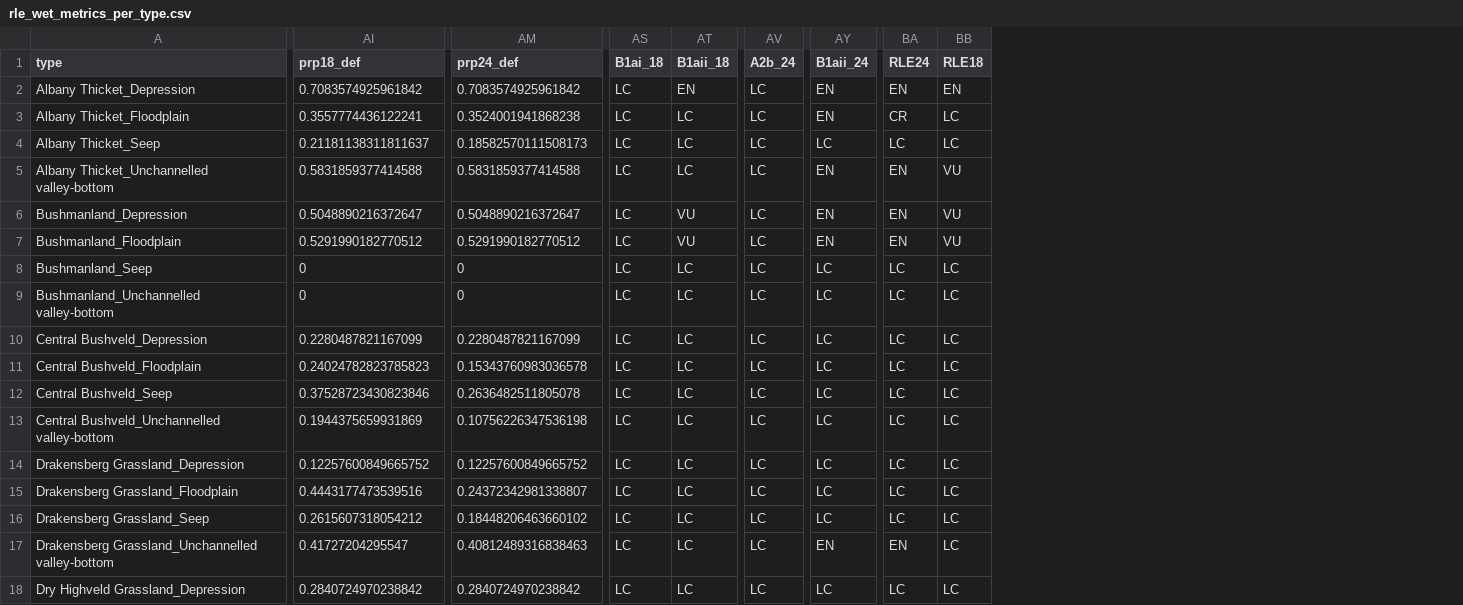
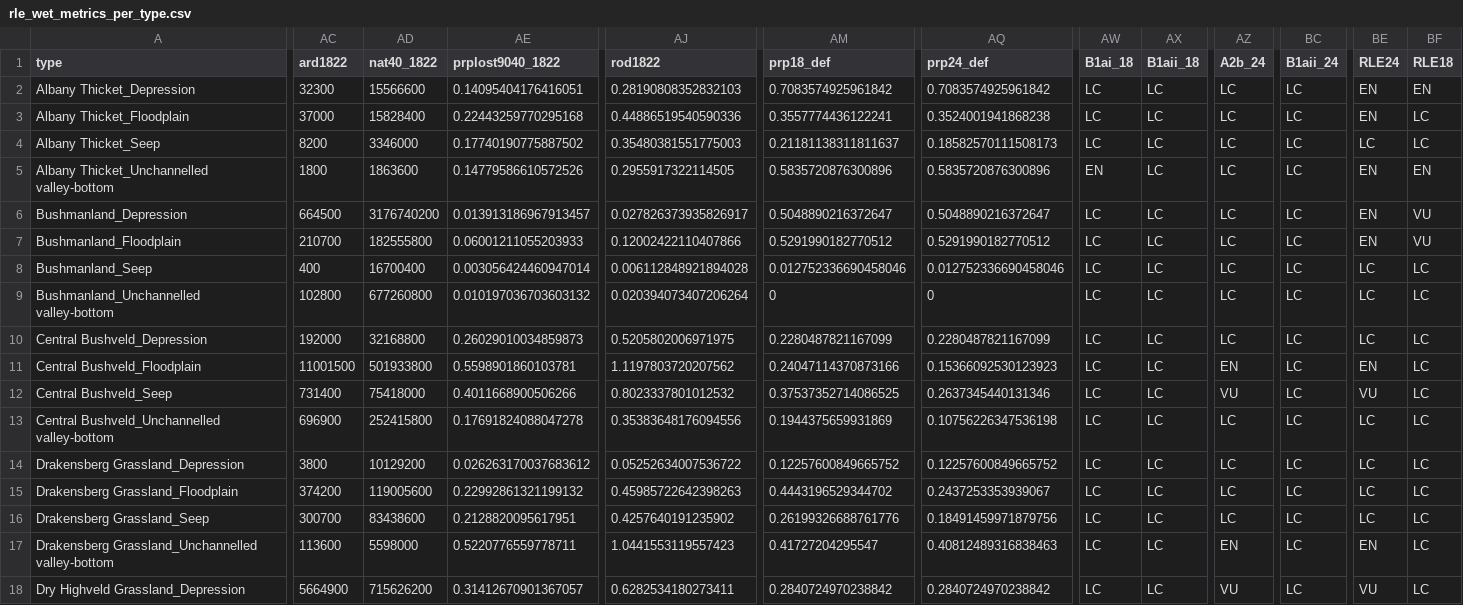
Before and after one commit to askowno/RLE_wet, a CSV file: outputs/rle_wet_metrics_per_type.csv, drawn as a sheet; only a part is shown, gaps mark what is left out; addresses are those after the commit; the diff covers the shown part only; the diff names each change by its address in the sheet, - before the commit and + after, or states it on an @@ line.

```diff
--- a/outputs/rle_wet_metrics_per_type.csv
+++ b/outputs/rle_wet_metrics_per_type.csv
+column AC (ard1822), rows 2-18: 32300 | 37000 | 8200 | 1800 | 664500 | 210700 | 400 | 102800 | 192000 | 11001500 | 731400 | 696900 | 3800 | 374200 | 300700 | 113600 | 5664900
+column AD (nat40_1822), rows 2-18: 15566600 | 15828400 | 3346000 | 1863600 | 3176740200 | 182555800 | 16700400 | 677260800 | 32168800 | 501933800 | 75418000 | 252415800 | 10129200 | 119005600 | 83438600 | 5598000 | 715626200
+column AE (prplost9040_1822), rows 2-18: 0.14095404176416051 | 0.22443259770295168 | 0.17740190775887502 | 0.14779586610572526 | 0.013913186967913457 | 0.06001211055203933 | 0.003056424460947014 | 0.010197036703603132 | 0.26029010034859873 | 0.5598901860103781 | 0.4011668900506266 | 0.17691824088047278 | 0.026263170037683612 | 0.22992861321199132 | 0.2128820095617951 | 0.5220776559778711 | 0.31412670901367057
+column AJ (rod1822), rows 2-18: 0.28190808352832103 | 0.44886519540590336 | 0.35480381551775003 | 0.2955917322114505 | 0.027826373935826917 | 0.12002422110407866 | 0.006112848921894028 | 0.020394073407206264 | 0.5205802006971975 | 1.1197803720207562 | 0.8023337801012532 | 0.35383648176094556 | 0.05252634007536722 | 0.45985722642398263 | 0.4257640191235902 | 1.0441553119557423 | 0.6282534180273411
-AX2 (B1aii_18): EN
+AX2 (B1aii_18): LC
-BC2:BC3 (B1aii_24): EN
+BC2:BC3 (B1aii_24): LC
-BE3 (RLE24): CR
+BE3 (RLE24): EN
-AM5 (prp18_def): 0.5831859377414588
+AM5 (prp18_def): 0.5835720876300896
-AQ5 (prp24_def): 0.5831859377414588
+AQ5 (prp24_def): 0.5835720876300896
-AW5 (B1ai_18): LC
+AW5 (B1ai_18): EN
-BC5:BC7 (B1aii_24): EN
+BC5:BC7 (B1aii_24): LC
-BF5 (RLE18): VU
+BF5 (RLE18): EN
-AX6:AX7 (B1aii_18): VU
+AX6:AX7 (B1aii_18): LC
-AM8 (prp18_def): 0
+AM8 (prp18_def): 0.012752336690458046
-AQ8 (prp24_def): 0
+AQ8 (prp24_def): 0.012752336690458046
-AM11 (prp18_def): 0.24024782823785823
+AM11 (prp18_def): 0.24047114370873166
-AQ11 (prp24_def): 0.15343760983036578
+AQ11 (prp24_def): 0.15366092530123923
-AZ11 (A2b_24): LC
+AZ11 (A2b_24): EN
-BE11 (RLE24): LC
+BE11 (RLE24): EN
-AM12 (prp18_def): 0.37528723430823846
+AM12 (prp18_def): 0.37537352714086525
-AQ12 (prp24_def): 0.2636482511805078
+AQ12 (prp24_def): 0.2637345440131346
-AZ12 (A2b_24): LC
+AZ12 (A2b_24): VU
-BE12 (RLE24): LC
+BE12 (RLE24): VU
-AM15 (prp18_def): 0.4443177473539516
+AM15 (prp18_def): 0.4443196529344702
-AQ15 (prp24_def): 0.24372342981338807
+AQ15 (prp24_def): 0.2437253353939067
-AM16 (prp18_def): 0.2615607318054212
+AM16 (prp18_def): 0.26199326688761776
-AQ16 (prp24_def): 0.18448206463660102
+AQ16 (prp24_def): 0.18491459971879756
-AZ17 (A2b_24): LC
+AZ17 (A2b_24): EN
-BC17 (B1aii_24): EN
+BC17 (B1aii_24): LC
-AZ18 (A2b_24): LC
+AZ18 (A2b_24): VU
-BE18 (RLE24): LC
+BE18 (RLE24): VU
```
Also changed, not shown: 137 edited cells elsewhere in this file, 3 other files.
